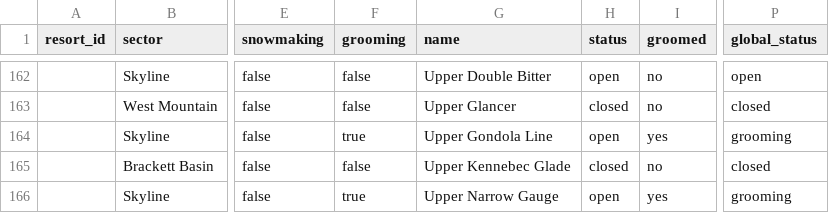
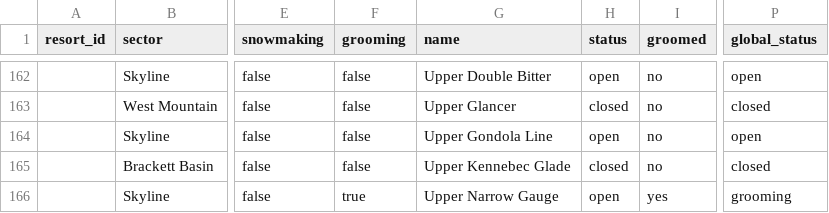
Before and after one commit to abkfenris/sugarloaf, a CSV file: trails.csv, drawn as a sheet; only a part is shown, gaps mark what is left out; the diff names each change by its address in the sheet, - before the commit and + after, or states it on an @@ line.

```diff
--- a/trails.csv
+++ b/trails.csv
-F164 (grooming): true
+F164 (grooming): false
-I164 (groomed): yes
+I164 (groomed): no
-P164 (global_status): grooming
+P164 (global_status): open
```
Also changed, not shown: lifts.csv, 1 other file.
